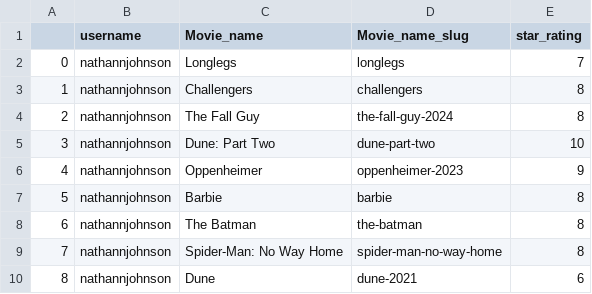
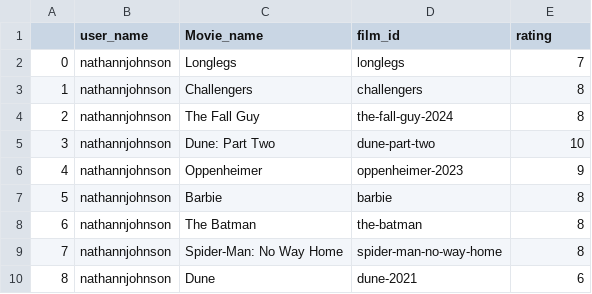
Before and after one commit to loyolaAI/MovieRec-F24, a CSV file: model/data/sample_user_data.csv, drawn as a sheet.

Commit message:
First implementation of model completed

```diff
--- a/model/data/sample_user_data.csv
+++ b/model/data/sample_user_data.csv
@@ -1,2 +1,2 @@
-,username,Movie_name,Movie_name_slug,star_rating
+,user_name,Movie_name,film_id,rating
 0,nathannjohnson,Longlegs,longlegs,7
```
Also changed, not shown: 6 other files.
